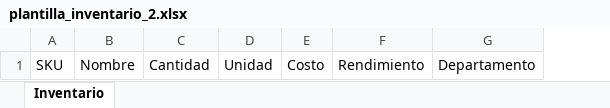
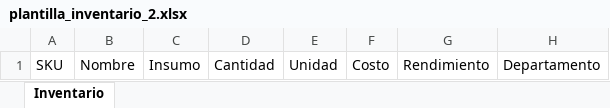
Before and after one commit to softzcar/ninesys-apidev, an Excel workbook: public/downloads/carga_inventario/plantilla_inventario_2.xlsx, sheet Inventario, drawn as a sheet; values as stored, in another font and other column widths than the file's, no borders; the diff names each change by its address in the sheet, - before the commit and + after, or states it on an @@ line.

Commit message:
Implementación final de upload-bulk items de inventario

```diff
--- a/public/downloads/carga_inventario/plantilla_inventario_2.xlsx (sheet Inventario)
+++ b/public/downloads/carga_inventario/plantilla_inventario_2.xlsx (sheet Inventario)
+column C, row 1: Insumo
```
Also changed, not shown: 1 other file.
